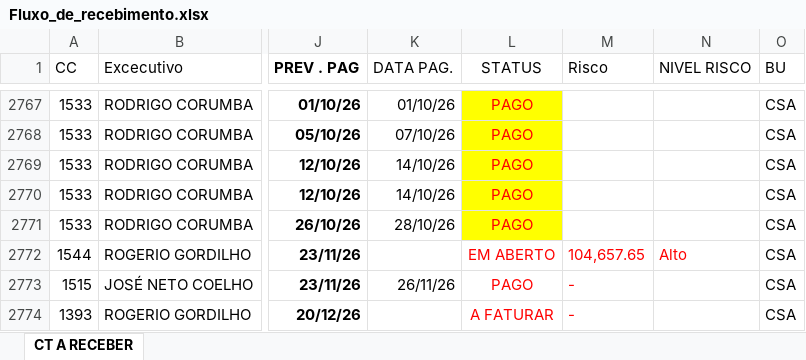
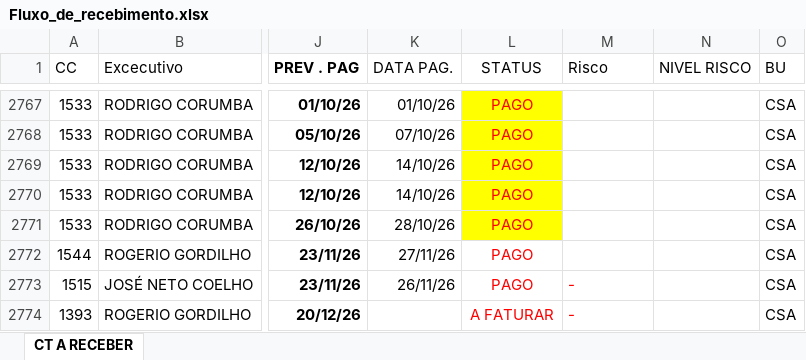
Before and after one commit to vitor-esteves-Bra/solutis-dashboard, an Excel workbook: data/Fluxo_de_recebimento.xlsx, sheet CT A RECEBER, drawn as a sheet; only a part is shown, gaps mark what is left out; values as stored, in another font and other column widths than the file's, no borders; conditional formats and table styles not drawn; the diff names each change by its address in the sheet, - before the commit and + after, or states it on an @@ line.

```diff
--- a/data/Fluxo_de_recebimento.xlsx (sheet CT A RECEBER)
+++ b/data/Fluxo_de_recebimento.xlsx (sheet CT A RECEBER)
-K2772 (DATA PAG.): (empty)
+K2772 (DATA PAG.): 27/11/26
-L2772 (STATUS): EM ABERTO
+L2772 (STATUS): PAGO
-M2772 (Risco): 104,657.65
+M2772 (Risco): (empty)
-N2772 (NIVEL RISCO): Alto
+N2772 (NIVEL RISCO): (empty)
```
Also changed, not shown: 2 other files.
